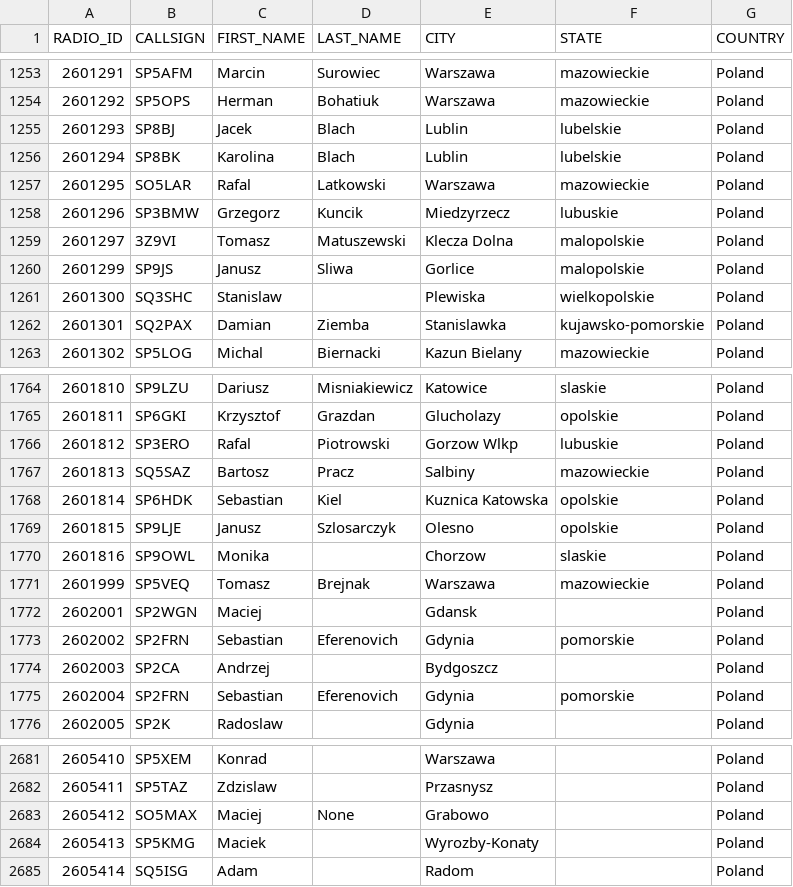
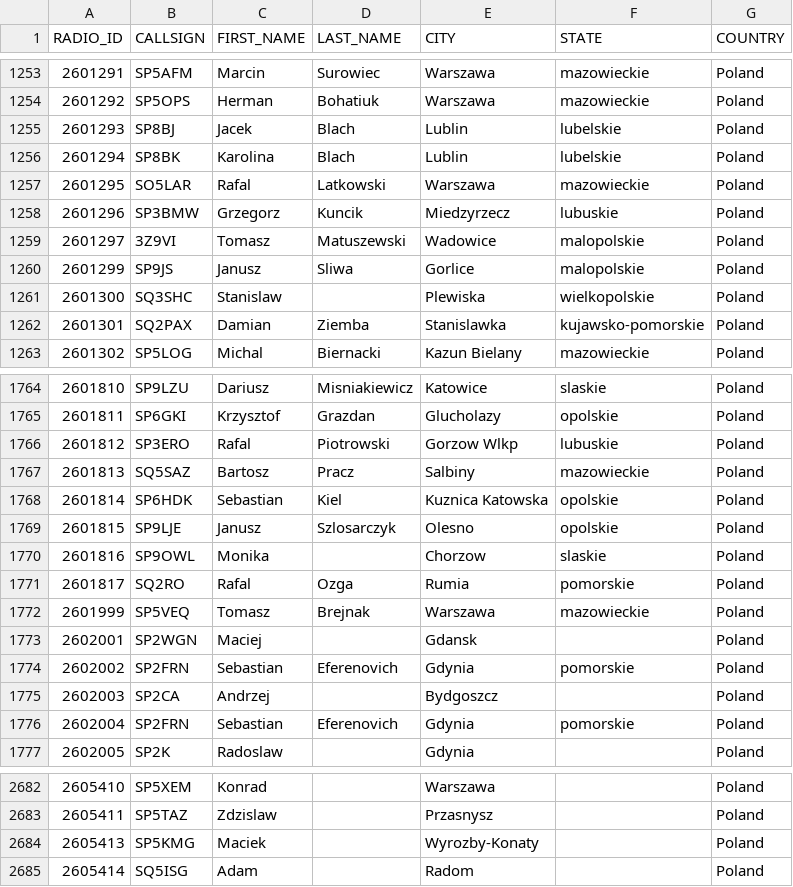
Before and after one commit to walczakkamil/dmr_users, a CSV file: user_PL_wo_diacritics.csv, drawn as a sheet; only a part is shown, gaps mark what is left out.

Commit message:
Updated: 2023-06-20-01-00

```diff
--- a/user_PL_wo_diacritics.csv
+++ b/user_PL_wo_diacritics.csv
@@ -1258,3 +1258,3 @@ RADIO_ID,CALLSIGN,FIRST_NAME,LAST_NAME,CITY,STATE,COUNTRY
 2601296,SP3BMW,Grzegorz,Kuncik,Miedzyrzecz,lubuskie,Poland
-2601297,3Z9VI,Tomasz,Matuszewski,Klecza Dolna,malopolskie,Poland
+2601297,3Z9VI,Tomasz,Matuszewski,Wadowice,malopolskie,Poland
 2601299,SP9JS,Janusz,Sliwa,Gorlice,malopolskie,Poland
@@ -1770,2 +1770,3 @@ RADIO_ID,CALLSIGN,FIRST_NAME,LAST_NAME,CITY,STATE,COUNTRY
 2601816,SP9OWL,Monika, ,Chorzow,slaskie,Poland
+2601817,SQ2RO,Rafal,Ozga,Rumia,pomorskie,Poland
 2601999,SP5VEQ,Tomasz,Brejnak,Warszawa,mazowieckie,Poland
@@ -2682,3 +2683,2 @@ RADIO_ID,CALLSIGN,FIRST_NAME,LAST_NAME,CITY,STATE,COUNTRY
 2605411,SP5TAZ,Zdzislaw,,Przasnysz,,Poland
-2605412,SO5MAX,Maciej,None,Grabowo,,Poland
 2605413,SP5KMG,Maciek,,Wyrozby-Konaty,,Poland
```
